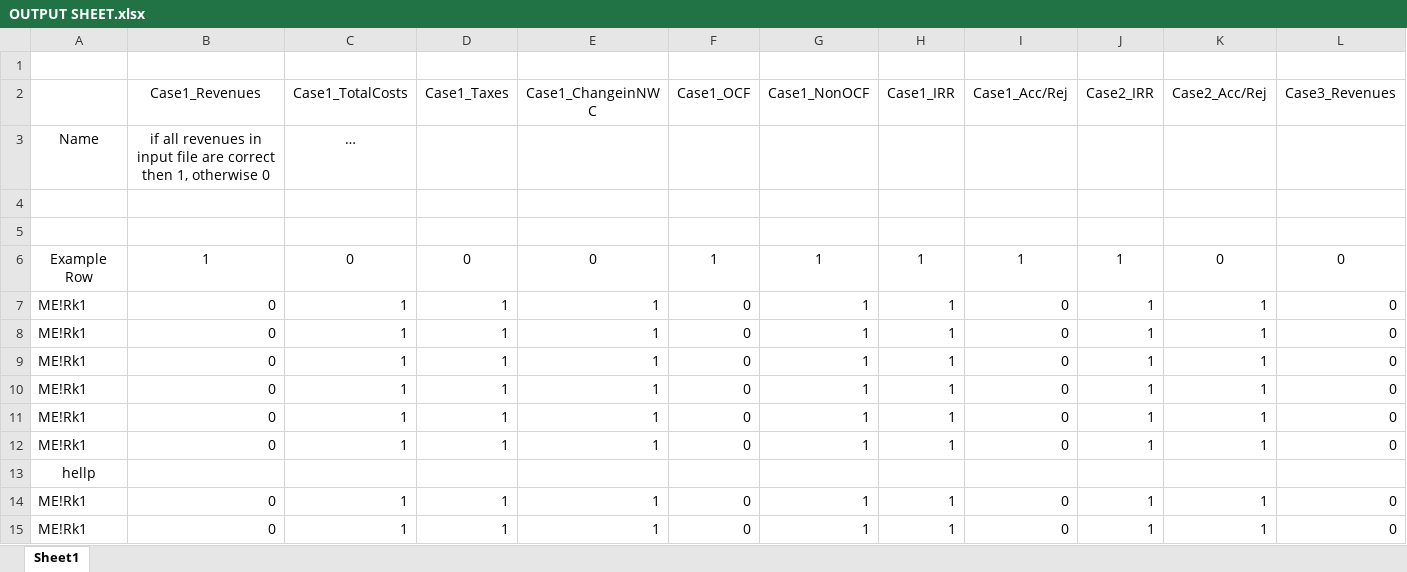
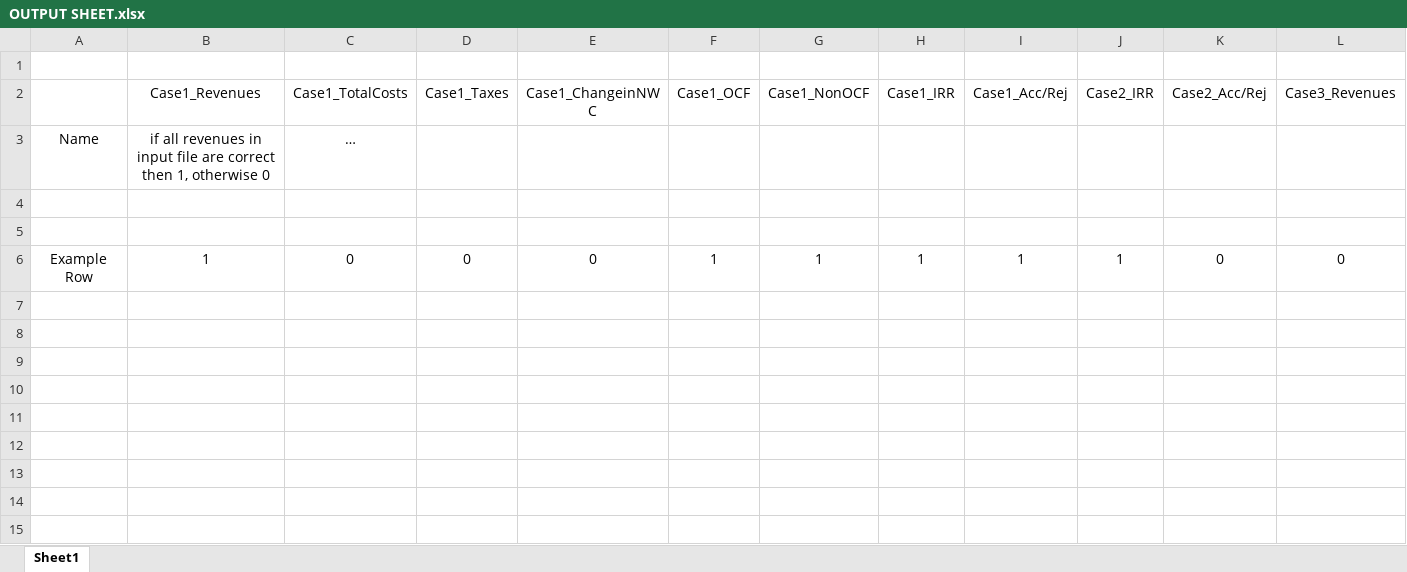
Before and after one commit to rk1091/Excel-Python-Automation, an Excel workbook: Excel-Python-Automation/try1/OUTPUT SHEET.xlsx, sheet Sheet1, drawn as a sheet; only a part is shown; values as stored, in another font and other column widths than the file's, no borders; rows hold the shown columns only; the diff names each change by its address in the sheet, - before the commit and + after, or states it on an @@ line.

```diff
--- a/Excel-Python-Automation/try1/OUTPUT SHEET.xlsx (sheet Sheet1)
+++ b/Excel-Python-Automation/try1/OUTPUT SHEET.xlsx (sheet Sheet1)
-row 7: ME!Rk1 | 0 | 1 | 1 | 1 | 0 | 1 | 1 | 0 | 1 | 1 | 0
-row 8: ME!Rk1 | 0 | 1 | 1 | 1 | 0 | 1 | 1 | 0 | 1 | 1 | 0
-row 9: ME!Rk1 | 0 | 1 | 1 | 1 | 0 | 1 | 1 | 0 | 1 | 1 | 0
-row 10: ME!Rk1 | 0 | 1 | 1 | 1 | 0 | 1 | 1 | 0 | 1 | 1 | 0
-row 11: ME!Rk1 | 0 | 1 | 1 | 1 | 0 | 1 | 1 | 0 | 1 | 1 | 0
-row 12: ME!Rk1 | 0 | 1 | 1 | 1 | 0 | 1 | 1 | 0 | 1 | 1 | 0
-row 13: hellp
-row 14: ME!Rk1 | 0 | 1 | 1 | 1 | 0 | 1 | 1 | 0 | 1 | 1 | 0
-row 15: ME!Rk1 | 0 | 1 | 1 | 1 | 0 | 1 | 1 | 0 | 1 | 1 | 0
```
Also changed, not shown: Excel-Python-Automation/try1/INPUT.xlsx.
